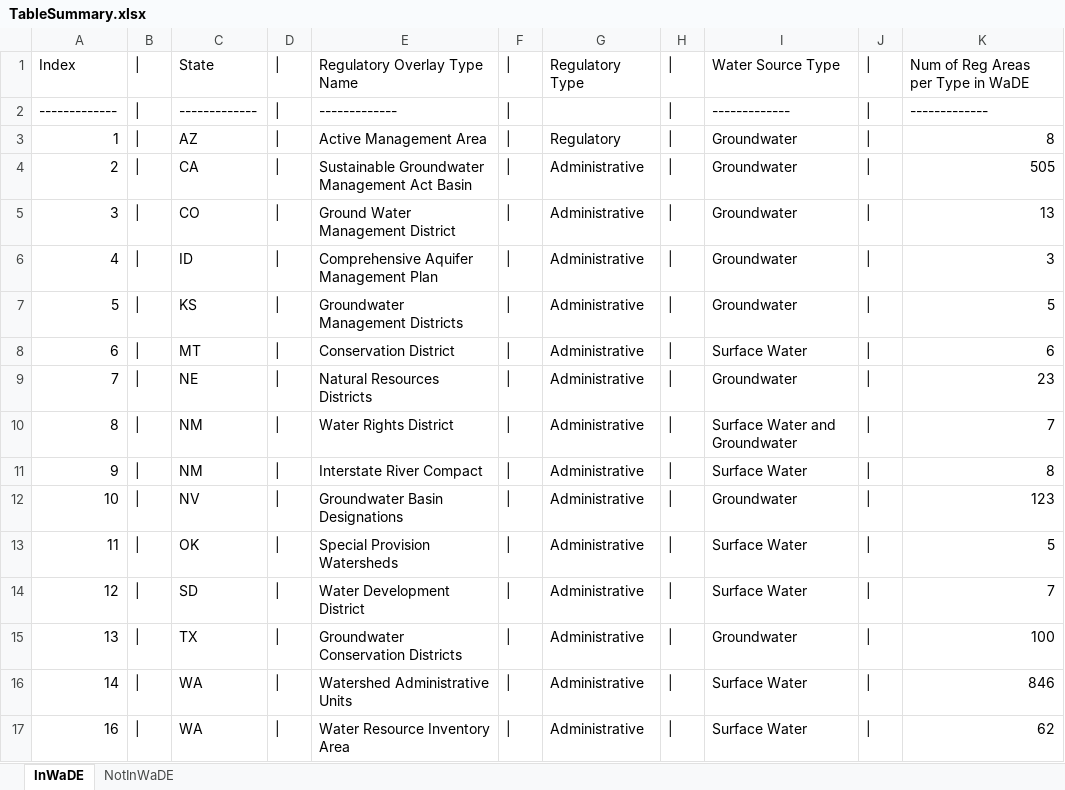
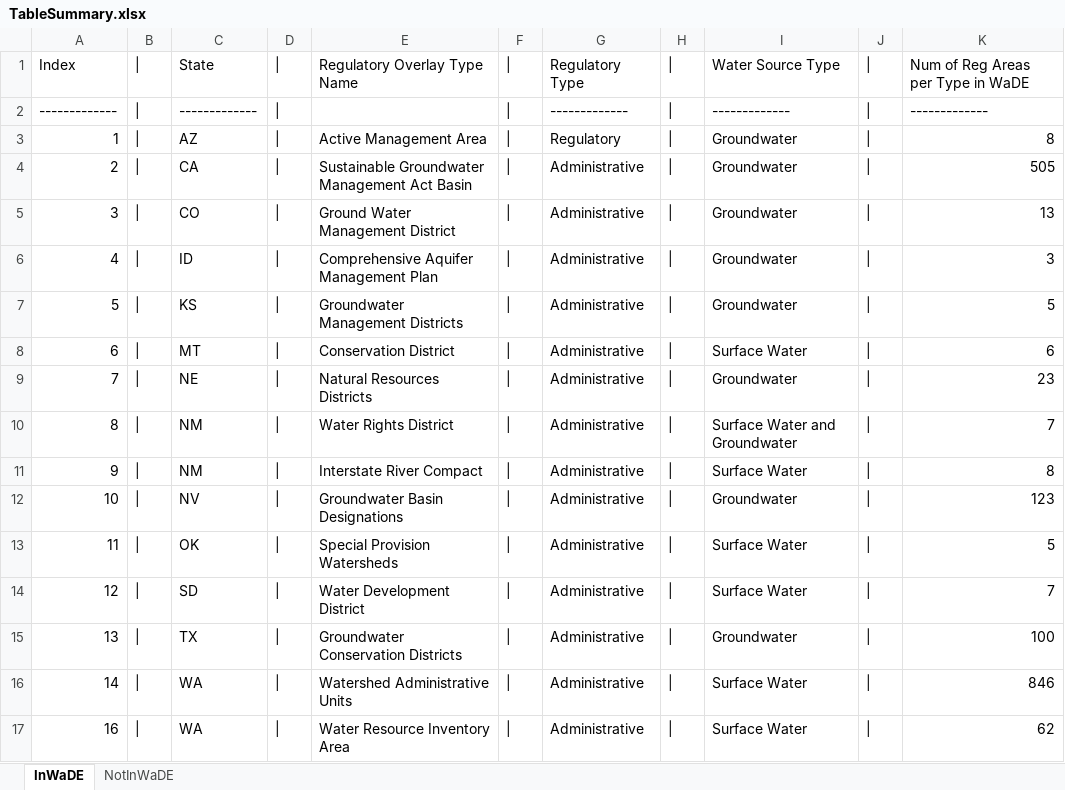
Before and after one commit to WSWCWaterDataExchange/WaDE-Side-Projects, an Excel workbook: RegulatoryOverlays/TableSummary.xlsx, sheet InWaDE, drawn as a sheet; values as stored, in another font and other column widths than the file's, no borders; the diff names each change by its address in the sheet, - before the commit and + after, or states it on an @@ line.

```diff
--- a/RegulatoryOverlays/TableSummary.xlsx (sheet InWaDE)
+++ b/RegulatoryOverlays/TableSummary.xlsx (sheet InWaDE)
-E2: -------------
+E2: (empty)
-G2: (empty)
+G2: -------------
```
Also changed, not shown: 1 other file.
